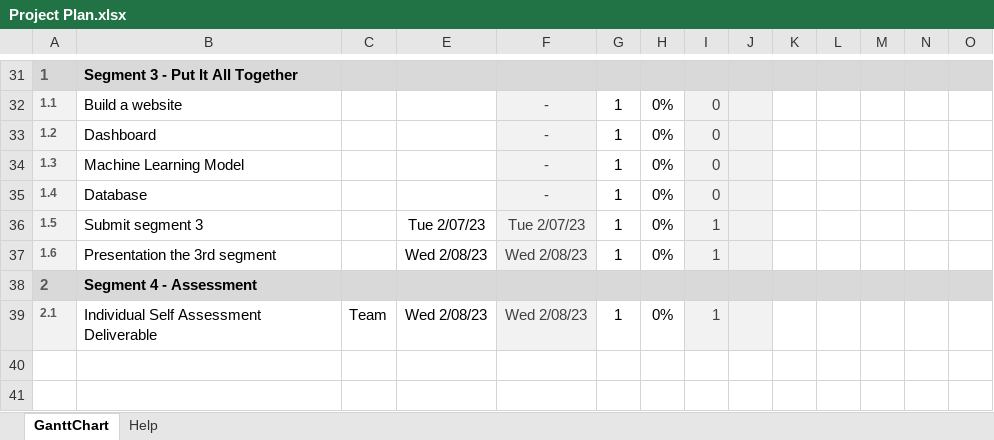
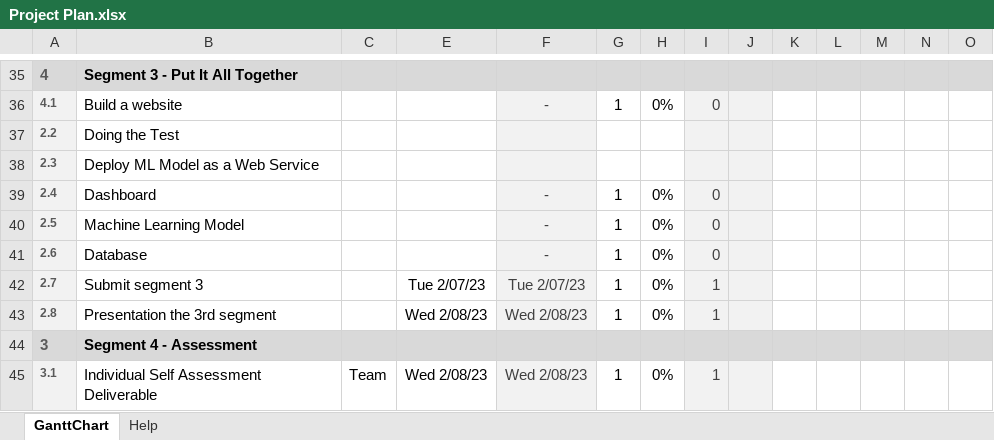
Before and after one commit to litarusso/House-Pricing, an Excel workbook: Project Plan.xlsx, sheet GanttChart, drawn as a sheet; only a part is shown, gaps mark what is left out; values as stored, in another font and other column widths than the file's, no borders; charts and pictures and conditional formats not drawn; addresses are those after the commit; rows hold the shown columns only; the diff covers the shown part only; the diff names each change by its address in the sheet, - before the commit and + after, or states it on an @@ line.

```diff
--- a/Project Plan.xlsx (sheet GanttChart)
+++ b/Project Plan.xlsx (sheet GanttChart)
-A35: 1
+A35: 4
-A36: 1.1
+A36: 4.1
+row 37: 2.2 | Doing the Test
+row 38: 2.3 | Deploy ML Model as a Web Service
-A39: 1.2
+A39: 2.4
-A40: 1.3
+A40: 2.5
-A41: 1.4
+A41: 2.6
-A42: 1.5
+A42: 2.7
-A43: 1.6
+A43: 2.8
-A44: 2
+A44: 3
-A45: 2.1
+A45: 3.1
```
Also changed, not shown: 12 added rows, 8 removed rows and 22 edited cells elsewhere in this sheet, formulas that keep their value, charts or pictures.
